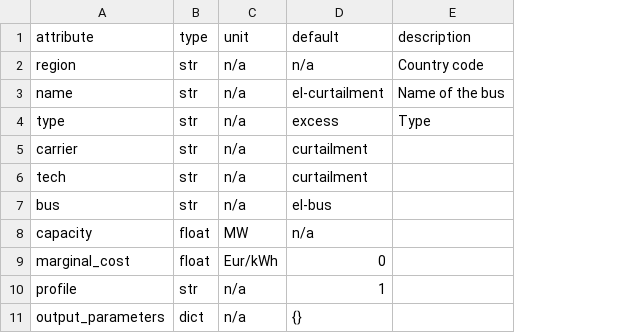
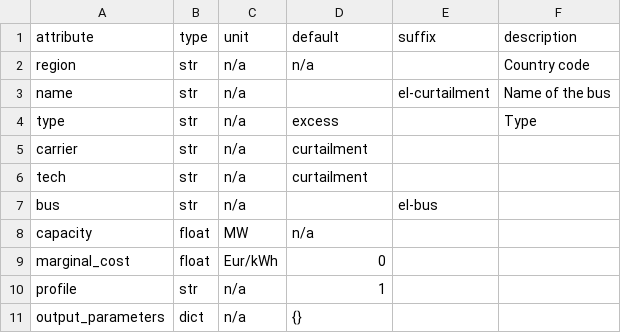
Before and after one commit to modex-flexmex/oemof-flexmex, a CSV file: oemoflex/component_attrs/curtailment.csv, drawn as a sheet; the diff names each change by its address in the sheet, - before the commit and + after, or states it on an @@ line.

```diff
--- a/oemoflex/component_attrs/curtailment.csv
+++ b/oemoflex/component_attrs/curtailment.csv
+column E (suffix), rows 3-7: el-curtailment |  |  |  | el-bus
-D3 (default): el-curtailment
+D3 (default): (empty)
-D7 (default): el-bus
+D7 (default): (empty)
```
Also changed, not shown: oemoflex/component_attrs/pv.csv, oemoflex/component_attrs/shortage.csv, 6 other files.
